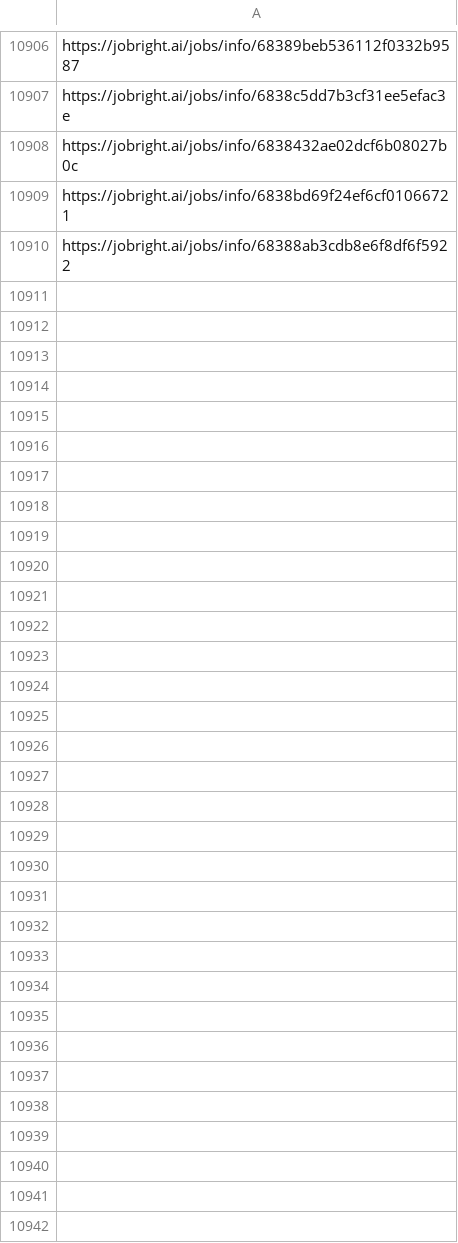
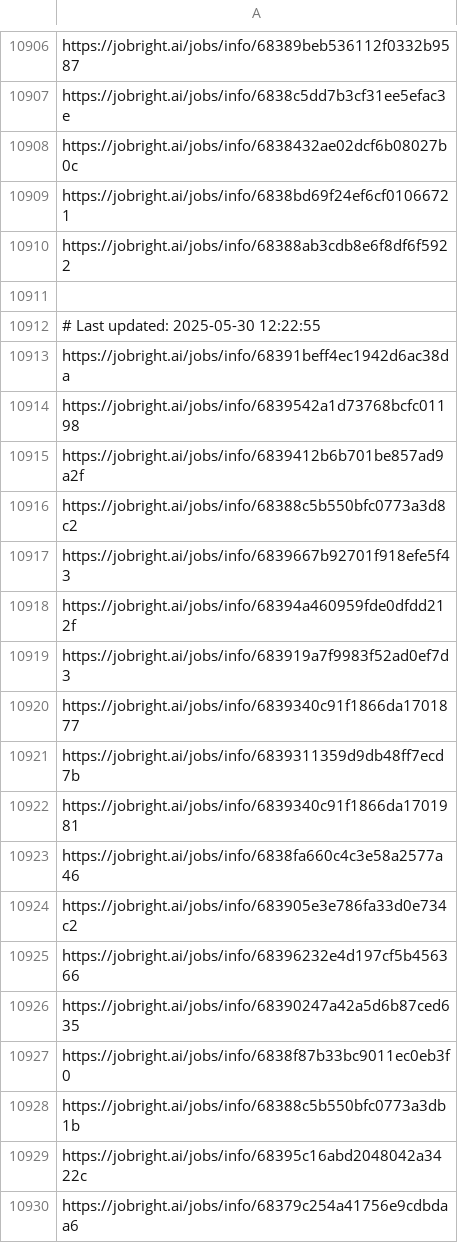
Before and after one commit to Pradeepsingh61/job_DE1, a CSV file: Legal_and_Compliance_links.csv, drawn as a sheet; only a part is shown, gaps mark what is left out; the diff covers the shown part only.

```diff
--- a/Legal_and_Compliance_links.csv
+++ b/Legal_and_Compliance_links.csv
@@ -10910 +10910,21 @@ https://jobright.ai/jobs/info/6838bd69f24ef6cf01066721
 https://jobright.ai/jobs/info/68388ab3cdb8e6f8df6f5922
+
+# Last updated: 2025-05-30 12:22:55
+https://jobright.ai/jobs/info/68391beff4ec1942d6ac38da
+https://jobright.ai/jobs/info/6839542a1d73768bcfc01198
+https://jobright.ai/jobs/info/6839412b6b701be857ad9a2f
+https://jobright.ai/jobs/info/68388c5b550bfc0773a3d8c2
+https://jobright.ai/jobs/info/6839667b92701f918efe5f43
+https://jobright.ai/jobs/info/68394a460959fde0dfdd212f
+https://jobright.ai/jobs/info/683919a7f9983f52ad0ef7d3
+https://jobright.ai/jobs/info/6839340c91f1866da1701877
+https://jobright.ai/jobs/info/6839311359d9db48ff7ecd7b
+https://jobright.ai/jobs/info/6839340c91f1866da1701981
+https://jobright.ai/jobs/info/6838fa660c4c3e58a2577a46
+https://jobright.ai/jobs/info/683905e3e786fa33d0e734c2
+https://jobright.ai/jobs/info/68396232e4d197cf5b456366
+https://jobright.ai/jobs/info/68390247a42a5d6b87ced635
+https://jobright.ai/jobs/info/6838f87b33bc9011ec0eb3f0
+https://jobright.ai/jobs/info/68388c5b550bfc0773a3db1b
+https://jobright.ai/jobs/info/68395c16abd2048042a3422c
+https://jobright.ai/jobs/info/68379c254a41756e9cdbdaa6
```
Also changed, not shown: 40 added rows elsewhere in this file, Accounting_and_Finance.csv, Education_and_Training.csv, 31 other files.
